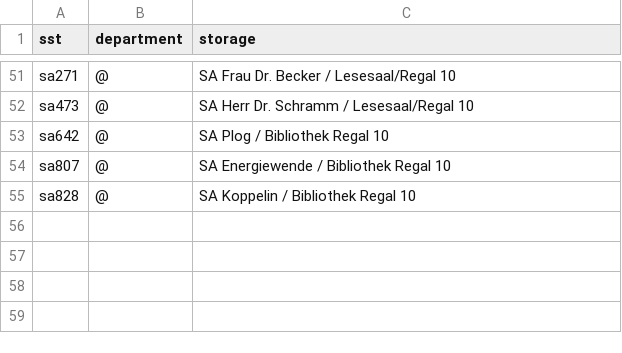
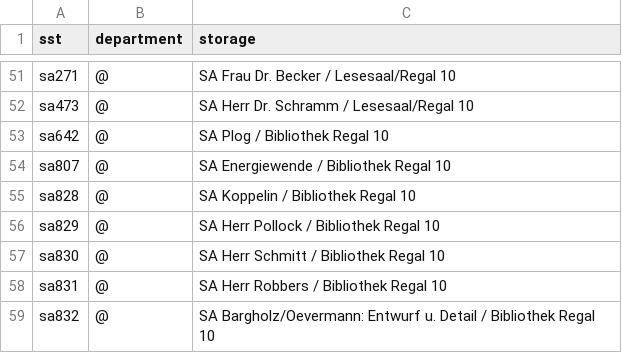
Before and after one commit to gbv/daia-config, a CSV file: sstmap/DE-897.csv, drawn as a sheet; only a part is shown, gaps mark what is left out.

Commit message:
Update DE-897.csv

```diff
--- a/sstmap/DE-897.csv
+++ b/sstmap/DE-897.csv
@@ -55 +55,5 @@ sa807,@,SA Energiewende / Bibliothek Regal 10
 sa828,@,SA Koppelin / Bibliothek Regal 10
+sa829,@,SA Herr Pollock / Bibliothek Regal 10
+sa830,@,SA Herr Schmitt / Bibliothek Regal 10
+sa831,@,SA Herr Robbers / Bibliothek Regal 10
+sa832,@,SA Bargholz/Oevermann: Entwurf u. Detail / Bibliothek Regal 10
```
